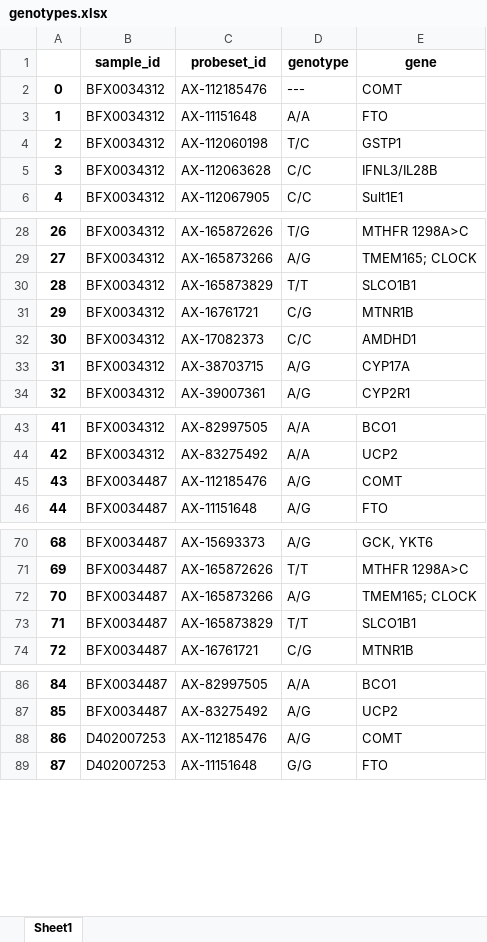
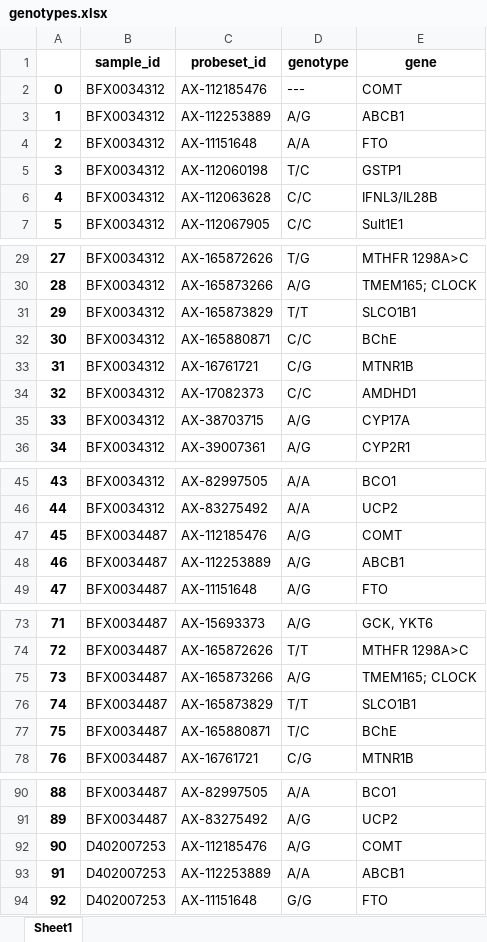
Before and after one commit to WunderWexx/NifGo, an Excel workbook: Output/Dataframes/genotypes.xlsx, sheet Sheet1, drawn as a sheet; only a part is shown, gaps mark what is left out; values as stored, in another font and other column widths than the file's, no borders; addresses are those after the commit; the diff covers the shown part only; the diff names each change by its address in the sheet, - before the commit and + after, or states it on an @@ line.

```diff
--- a/Output/Dataframes/genotypes.xlsx (sheet Sheet1)
+++ b/Output/Dataframes/genotypes.xlsx (sheet Sheet1)
+row 3: 1 | BFX0034312 | AX-112253889 | A/G | ABCB1
@@ column A renumbered from row 4 down @@
+row 32: 30 | BFX0034312 | AX-165880871 | C/C | BChE
+row 48: 46 | BFX0034487 | AX-112253889 | A/G | ABCB1
+row 77: 75 | BFX0034487 | AX-165880871 | T/C | BChE
+row 93: 91 | D402007253 | AX-112253889 | A/A | ABCB1
```
Also changed, not shown: 115 added rows elsewhere in this sheet, Output/Dataframes/complete.xlsx, Output/Dataframes/phenotypes.xlsx, 2 other files.
